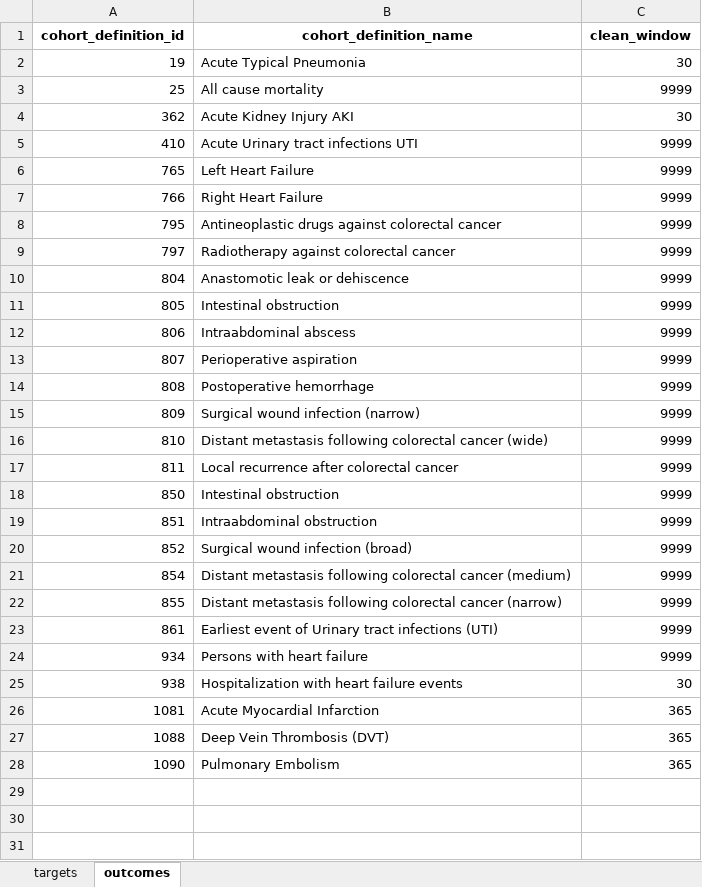
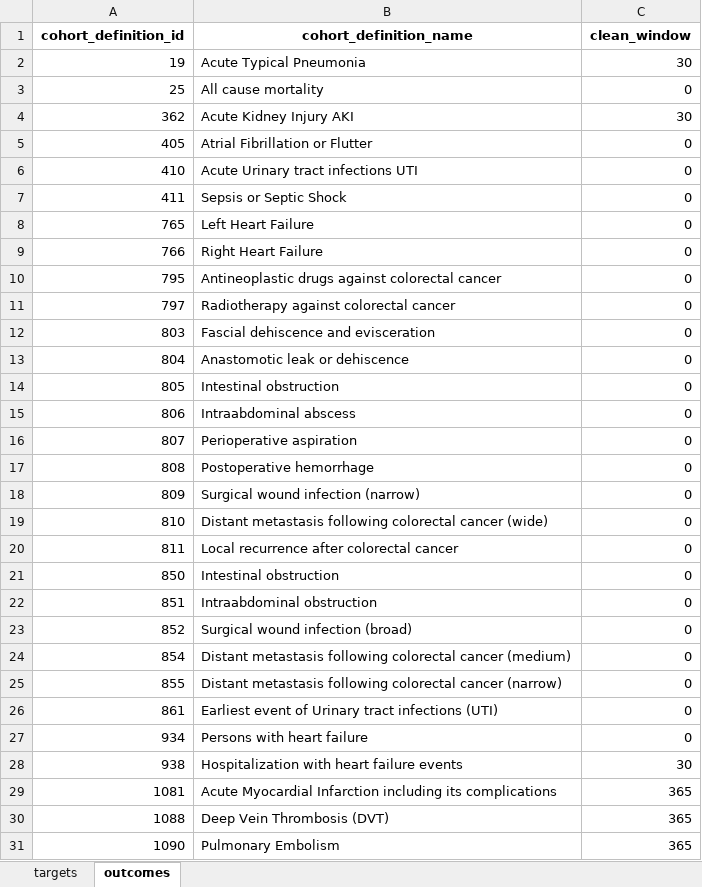
Before and after one commit to gowthamrao/HowOften, an Excel workbook: analysis_specifications/analysis2_andreas_4.xlsx, sheet outcomes, drawn as a sheet; values as stored, in another font and other column widths than the file's, no borders; addresses are those after the commit; the diff names each change by its address in the sheet, - before the commit and + after, or states it on an @@ line.

```diff
--- a/analysis_specifications/analysis2_andreas_4.xlsx (sheet outcomes)
+++ b/analysis_specifications/analysis2_andreas_4.xlsx (sheet outcomes)
-C3 (clean_window): 9999
+C3 (clean_window): 0
+row 5: 405 | Atrial Fibrillation or Flutter | 0
-C6 (clean_window): 9999
+C6 (clean_window): 0
+row 7: 411 | Sepsis or Septic Shock | 0
-C8:C11 (clean_window): 9999
+C8:C11 (clean_window): 0
+row 12: 803 | Fascial dehiscence and evisceration | 0
-C13:C27 (clean_window): 9999
+C13:C27 (clean_window): 0
-B29 (cohort_definition_name): Acute Myocardial Infarction
+B29 (cohort_definition_name): Acute Myocardial Infarction including its complications
```
Also changed, not shown: analysis_specifications/analysis1.xlsx, analysis_specifications/analysis2InputSpecifications.xlsx, 14 other files.
